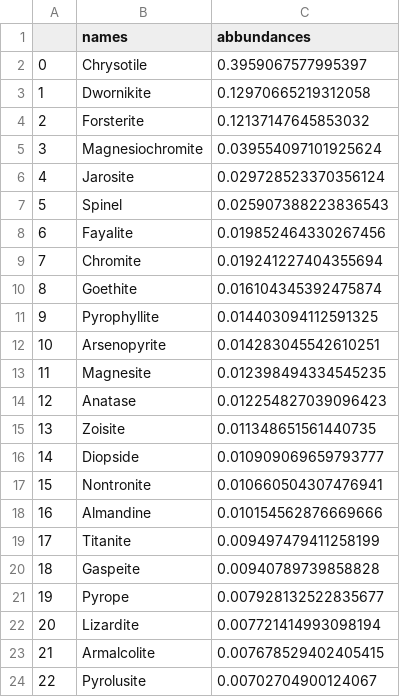
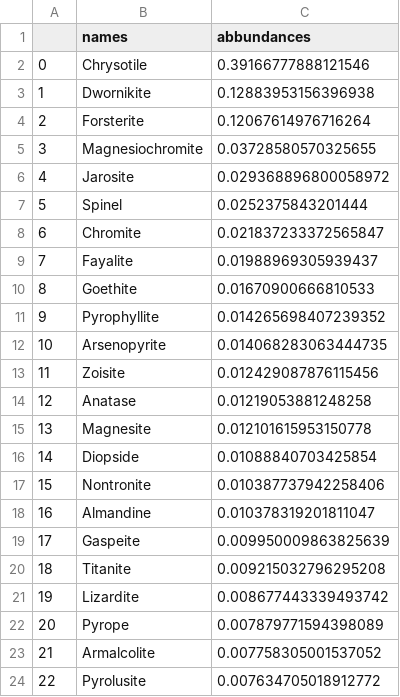
Before and after one commit to FabioBrugnara/repo_raman_4exam, a CSV file: repo_raman/data/abb_table.csv, drawn as a sheet; only a part is shown; the diff covers the shown part only.

```diff
--- a/repo_raman/data/abb_table.csv
+++ b/repo_raman/data/abb_table.csv
@@ -1,24 +1,24 @@
 ,names,abbundances
-0,Chrysotile,0.3959067577995397
-1,Dwornikite,0.12970665219312058
-2,Forsterite,0.12137147645853032
-3,Magnesiochromite,0.039554097101925624
-4,Jarosite,0.029728523370356124
-5,Spinel,0.025907388223836543
-6,Fayalite,0.019852464330267456
-7,Chromite,0.019241227404355694
-8,Goethite,0.016104345392475874
-9,Pyrophyllite,0.014403094112591325
-10,Arsenopyrite,0.014283045542610251
-11,Magnesite,0.012398494334545235
-12,Anatase,0.012254827039096423
-13,Zoisite,0.011348651561440735
-14,Diopside,0.010909069659793777
-15,Nontronite,0.010660504307476941
-16,Almandine,0.010154562876669666
-17,Titanite,0.009497479411258199
-18,Gaspeite,0.00940789739858828
-19,Pyrope,0.007928132522835677
-20,Lizardite,0.007721414993098194
-21,Armalcolite,0.007678529402405415
-22,Pyrolusite,0.00702704900124067
+0,Chrysotile,0.39166777888121546
+1,Dwornikite,0.12883953156396938
+2,Forsterite,0.12067614976716264
+3,Magnesiochromite,0.03728580570325655
+4,Jarosite,0.029368896800058972
+5,Spinel,0.0252375843201444
+6,Chromite,0.021837233372565847
+7,Fayalite,0.01988969305939437
+8,Goethite,0.01670900666810533
+9,Pyrophyllite,0.014265698407239352
+10,Arsenopyrite,0.014068283063444735
+11,Zoisite,0.012429087876115456
+12,Anatase,0.01219053881248258
+13,Magnesite,0.012101615953150778
+14,Diopside,0.01088840703425854
+15,Nontronite,0.010387737942258406
+16,Almandine,0.010378319201811047
+17,Gaspeite,0.009950009863825639
+18,Titanite,0.009215032796295208
+19,Lizardite,0.008677443339493742
+20,Pyrope,0.007879771594398089
+21,Armalcolite,0.007758305001537052
+22,Pyrolusite,0.007634705018912772
```
Also changed, not shown: 45 edited cells elsewhere in this file, 11 other files.
